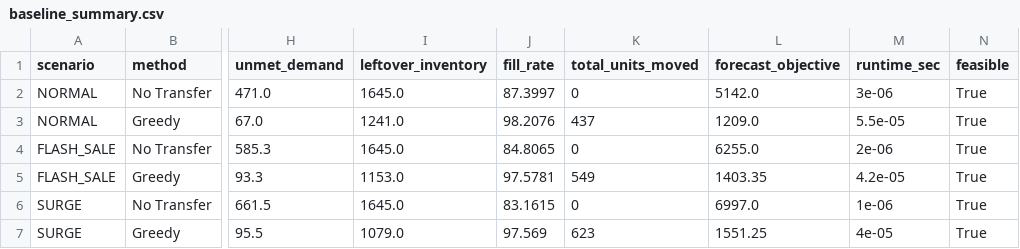
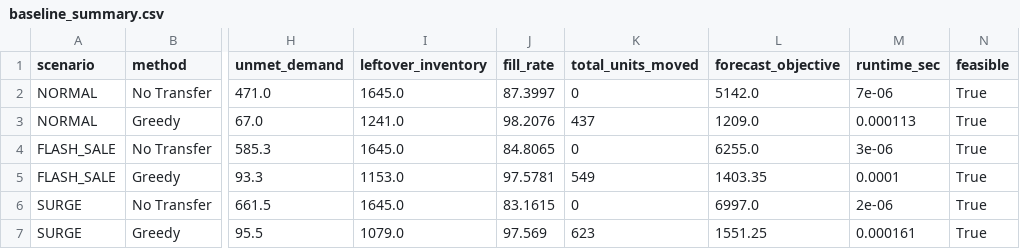
Before and after one commit to VuQuang1711/ResilientShelfMini-SmartInventoryRescue, a CSV file: results/baseline_summary.csv, drawn as a sheet; only a part is shown, gaps mark what is left out; the diff names each change by its address in the sheet, - before the commit and + after, or states it on an @@ line.

```diff
--- a/results/baseline_summary.csv
+++ b/results/baseline_summary.csv
-M2 (runtime_sec): 3e-06
+M2 (runtime_sec): 7e-06
-M3 (runtime_sec): 5.5e-05
+M3 (runtime_sec): 0.000113
-M4 (runtime_sec): 2e-06
+M4 (runtime_sec): 3e-06
-M5 (runtime_sec): 4.2e-05
+M5 (runtime_sec): 0.0001
-M6 (runtime_sec): 1e-06
+M6 (runtime_sec): 2e-06
-M7 (runtime_sec): 4e-05
+M7 (runtime_sec): 0.000161
```
Also changed, not shown: results/SummaryForDemo/summary.csv, results/kla_ls_summary.csv, 11 other files.
